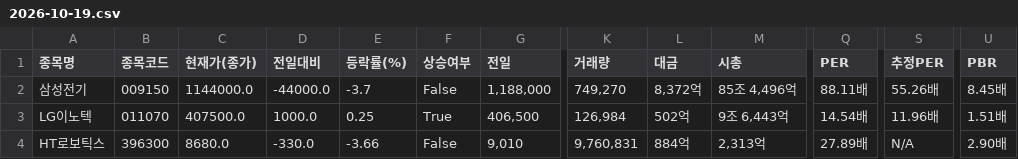
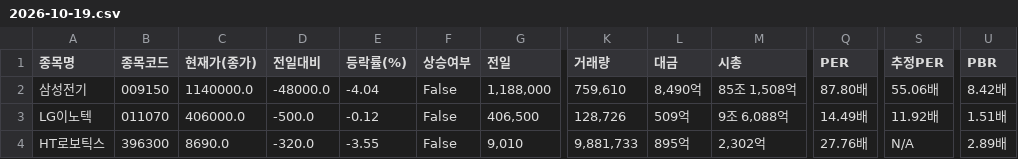
Before and after one commit to rumaaa2525/stock_collecter_Areum, a CSV file: data/전자장비와기기/2026-10-19.csv, drawn as a sheet; only a part is shown, gaps mark what is left out; the diff covers the shown part only; the diff names each change by its address in the sheet, - before the commit and + after, or states it on an @@ line.

```diff
--- a/data/전자장비와기기/2026-10-19.csv
+++ b/data/전자장비와기기/2026-10-19.csv
-C2 (현재가(종가)): 1144000.0
+C2 (현재가(종가)): 1140000.0
-D2 (전일대비): -44000.0
+D2 (전일대비): -48000.0
-E2 (등락률(%)): -3.7
+E2 (등락률(%)): -4.04
-K2 (거래량): 749,270
+K2 (거래량): 759,610
-L2 (대금): 8,372억
+L2 (대금): 8,490억
-M2 (시총): 85조 4,496억
+M2 (시총): 85조 1,508억
-Q2 (PER): 88.11배
+Q2 (PER): 87.80배
-S2 (추정PER): 55.26배
+S2 (추정PER): 55.06배
-U2 (PBR): 8.45배
+U2 (PBR): 8.42배
-C3 (현재가(종가)): 407500.0
+C3 (현재가(종가)): 406000.0
-D3 (전일대비): 1000.0
+D3 (전일대비): -500.0
-E3 (등락률(%)): 0.25
+E3 (등락률(%)): -0.12
-F3 (상승여부): True
+F3 (상승여부): False
-K3 (거래량): 126,984
+K3 (거래량): 128,726
-L3 (대금): 502억
+L3 (대금): 509억
-M3 (시총): 9조 6,443억
+M3 (시총): 9조 6,088억
-Q3 (PER): 14.54배
+Q3 (PER): 14.49배
-S3 (추정PER): 11.96배
+S3 (추정PER): 11.92배
-C4 (현재가(종가)): 8680.0
+C4 (현재가(종가)): 8690.0
-D4 (전일대비): -330.0
+D4 (전일대비): -320.0
-E4 (등락률(%)): -3.66
+E4 (등락률(%)): -3.55
-K4 (거래량): 9,760,831
+K4 (거래량): 9,881,733
-L4 (대금): 884억
+L4 (대금): 895억
-M4 (시총): 2,313억
+M4 (시총): 2,302억
-Q4 (PER): 27.89배
+Q4 (PER): 27.76배
-U4 (PBR): 2.90배
+U4 (PBR): 2.89배
```
Also changed, not shown: 141 edited cells elsewhere in this file.
